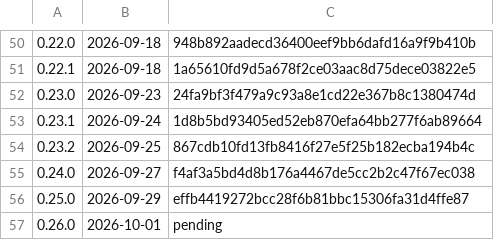
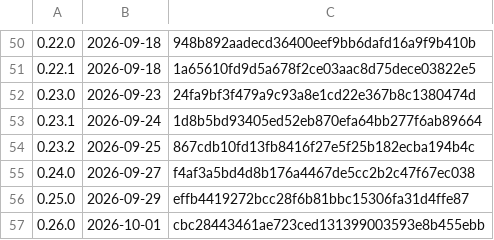
Before and after one commit to k-k1/agent-fleet, a TSV file: deploy/release/notes/index.tsv, drawn as a sheet; only a part is shown, gaps mark what is left out.

```diff
--- a/deploy/release/notes/index.tsv
+++ b/deploy/release/notes/index.tsv
@@ -56,2 +56,2 @@
 0.25.0	2026-09-29	effb4419272bcc28f6b81bbc15306fa31d4ffe87
-0.26.0	2026-10-01	pending
+0.26.0	2026-10-01	cbc28443461ae723ced131399003593e8b455ebb
```
